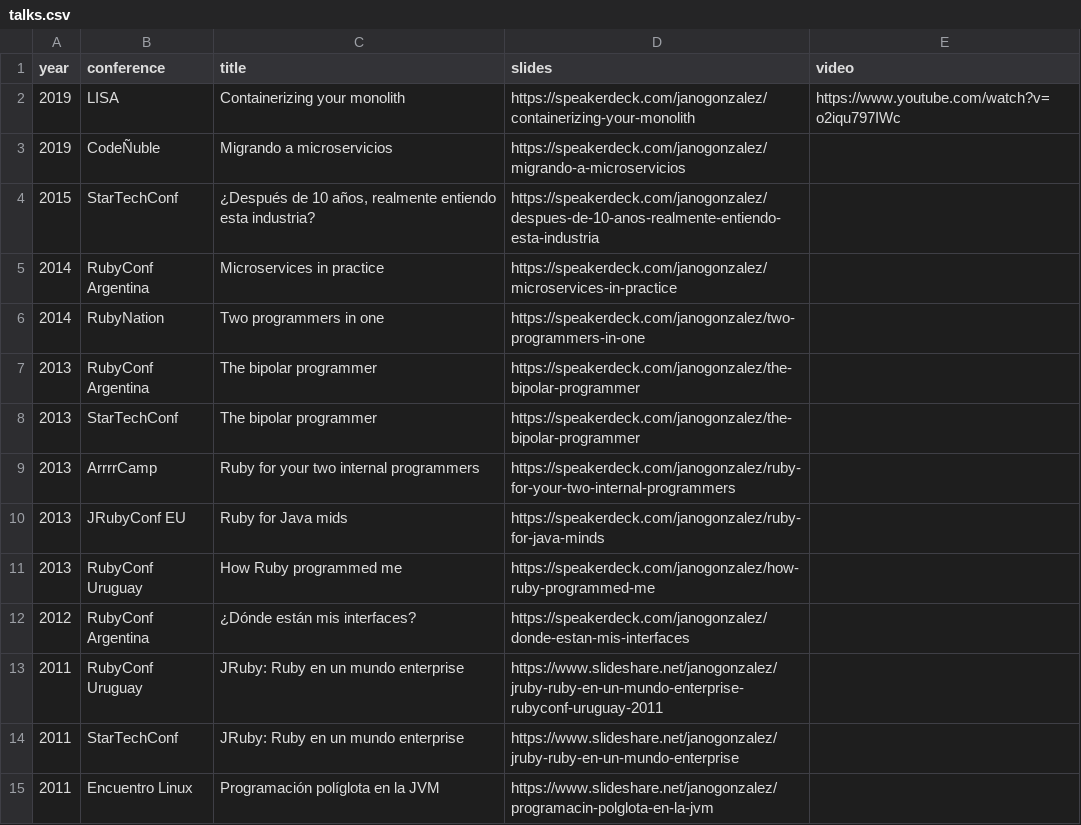
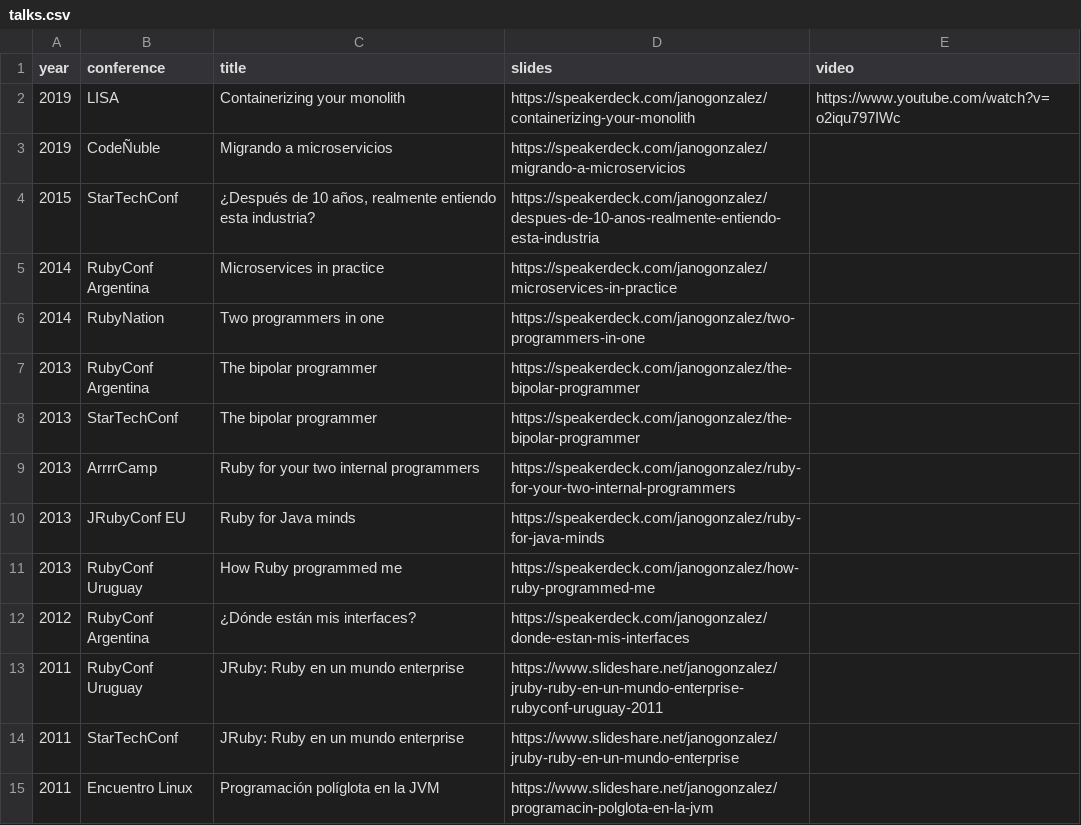
Before and after one commit to janogonzalez/janogonzalez.github.io, a CSV file: _data/talks.csv, drawn as a sheet.

Commit message:
Fix typo in talks

```diff
--- a/_data/talks.csv
+++ b/_data/talks.csv
@@ -9,3 +9,3 @@ year,conference,title,slides,video
 2013,ArrrrCamp,Ruby for your two internal programmers,https://speakerdeck.com/janogonzalez/ruby-for-your-two-internal-programmers
-2013,JRubyConf EU,Ruby for Java mids,https://speakerdeck.com/janogonzalez/ruby-for-java-minds
+2013,JRubyConf EU,Ruby for Java minds,https://speakerdeck.com/janogonzalez/ruby-for-java-minds
 2013,RubyConf Uruguay,How Ruby programmed me,https://speakerdeck.com/janogonzalez/how-ruby-programmed-me
```
